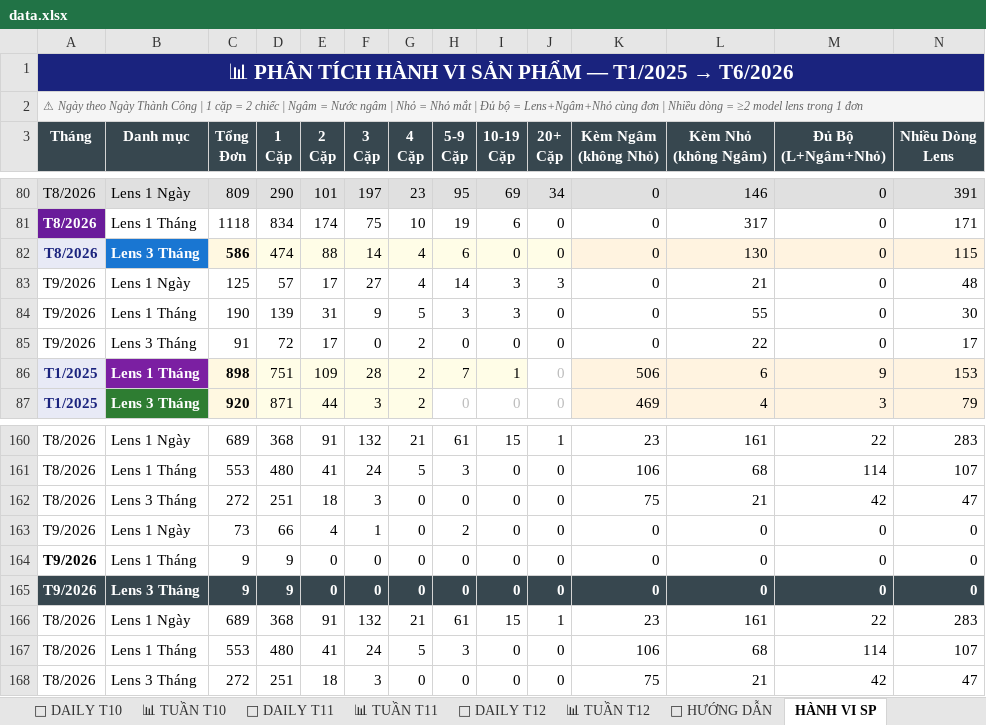
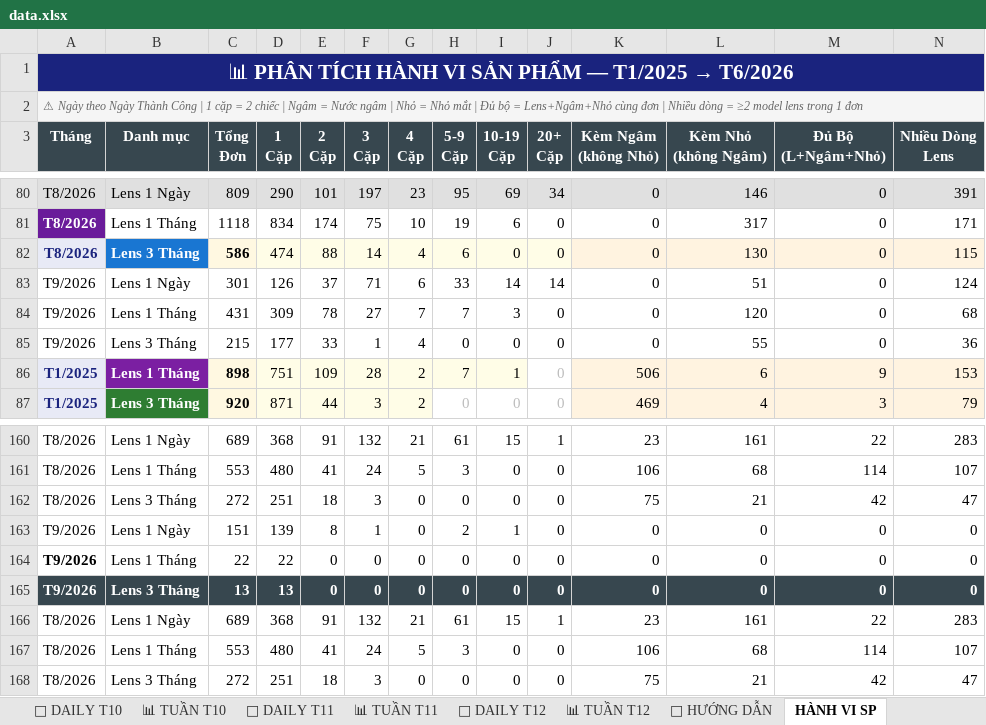
Before and after one commit to team-sale-calen/TRACKER, an Excel workbook: data.xlsx, sheet HÀNH VI SP, drawn as a sheet; only a part is shown, gaps mark what is left out; values as stored, in another font and other column widths than the file's, no borders; removed rows and columns are numbered as before the commit, all else as after; the diff covers the shown part only; the diff names each change by its address in the sheet, - before the commit and + after, or states it on an @@ line.

```diff
--- a/data.xlsx (sheet HÀNH VI SP)
+++ b/data.xlsx (sheet HÀNH VI SP)
-row 83: T9/2026 | Lens 1 Ngày | 125 | 57 | 17 | 27 | 4 | 14 | 3 | 3 | 0 | 21 | 0 | 48
+row 83: T9/2026 | Lens 1 Ngày | 301 | 126 | 37 | 71 | 6 | 33 | 14 | 14 | 0 | 51 | 0 | 124
-C84 (Tổng Đơn): 190
+C84 (Tổng Đơn): 431
-D84 (1 Cặp): 139
+D84 (1 Cặp): 309
-E84 (2 Cặp): 31
+E84 (2 Cặp): 78
-F84 (3 Cặp): 9
+F84 (3 Cặp): 27
-G84 (4 Cặp): 5
+G84 (4 Cặp): 7
-H84 (5-9 Cặp): 3
+H84 (5-9 Cặp): 7
-L84 (Kèm Nhỏ (không Ngâm)): 55
+L84 (Kèm Nhỏ (không Ngâm)): 120
-N84 (Nhiều Dòng Lens): 30
+N84 (Nhiều Dòng Lens): 68
-C85 (Tổng Đơn): 91
+C85 (Tổng Đơn): 215
-D85 (1 Cặp): 72
+D85 (1 Cặp): 177
-E85 (2 Cặp): 17
+E85 (2 Cặp): 33
-F85 (3 Cặp): 0
+F85 (3 Cặp): 1
-G85 (4 Cặp): 2
+G85 (4 Cặp): 4
-L85 (Kèm Nhỏ (không Ngâm)): 22
+L85 (Kèm Nhỏ (không Ngâm)): 55
-N85 (Nhiều Dòng Lens): 17
+N85 (Nhiều Dòng Lens): 36
-C163 (Tổng Đơn): 73
+C163 (Tổng Đơn): 151
-D163 (1 Cặp): 66
+D163 (1 Cặp): 139
-E163 (2 Cặp): 4
+E163 (2 Cặp): 8
-I163 (10-19 Cặp): 0
+I163 (10-19 Cặp): 1
-C164 (Tổng Đơn): 9
+C164 (Tổng Đơn): 22
-D164 (1 Cặp): 9
+D164 (1 Cặp): 22
-C165 (Tổng Đơn): 9
+C165 (Tổng Đơn): 13
-D165 (1 Cặp): 9
+D165 (1 Cặp): 13
```
Also changed, not shown: 8 edited cells elsewhere in this sheet, sheet 📅 DAILY T9, sheet 📊 MASTER, sheet 📊 TUẦN T9.
